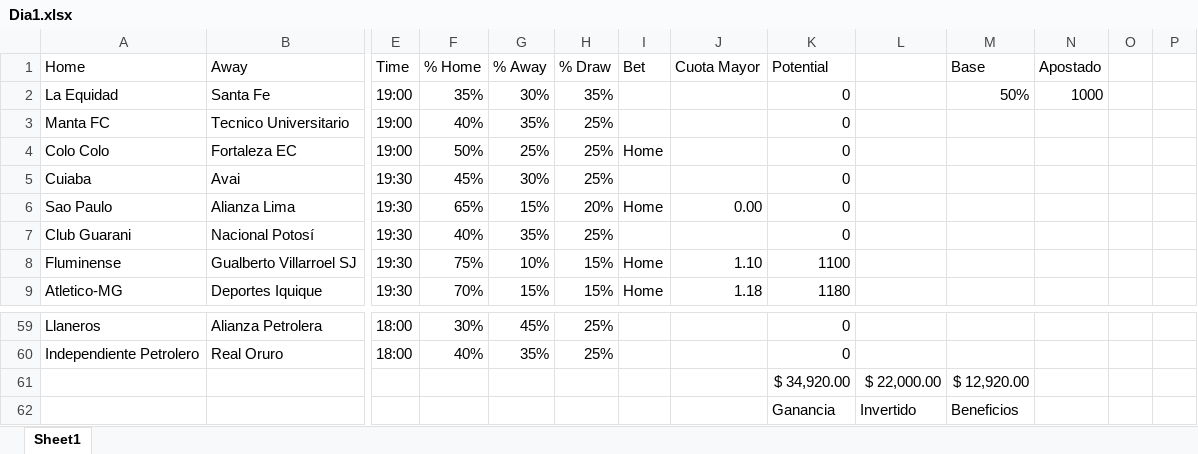
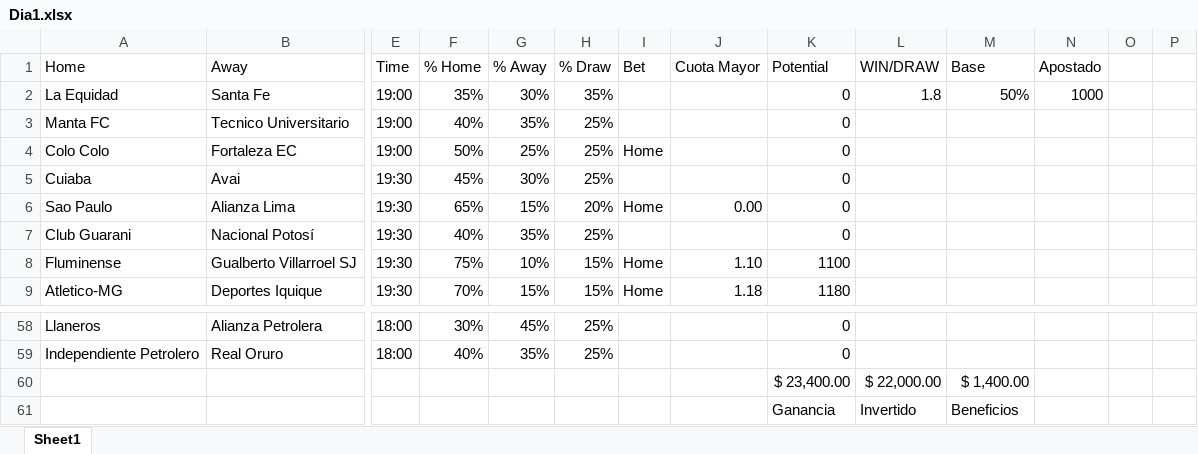
Before and after one commit to AlejandroParumaF/Fiducoomeva_FichasTecnicas, an Excel workbook: Dia1.xlsx, sheet Sheet1, drawn as a sheet; only a part is shown, gaps mark what is left out; values as stored, in another font and other column widths than the file's, no cell formats; removed rows and columns are numbered as before the commit, all else as after; rows hold the shown columns only; the diff covers the shown part only; the diff names each change by its address in the sheet, - before the commit and + after, or states it on an @@ line.

```diff
--- a/Dia1.xlsx (sheet Sheet1)
+++ b/Dia1.xlsx (sheet Sheet1)
-L1: (empty)
+L1: WIN/DRAW
-L2 (WIN/DRAW): (empty)
+L2 (WIN/DRAW): 1.8
-row 61:  |  |  |  |  |  |  |  | $ 34,920.00 | $ 22,000.00 | $ 12,920.00
+row 60:  |  |  |  |  |  |  |  | $ 23,400.00 | $ 22,000.00 | $ 1,400.00
```
Also changed, not shown: 1 removed row and 23 edited cells elsewhere in this sheet, cell formats, formulas that keep their value, API_results.xlsx, predictions.xlsx, 2 other files.
